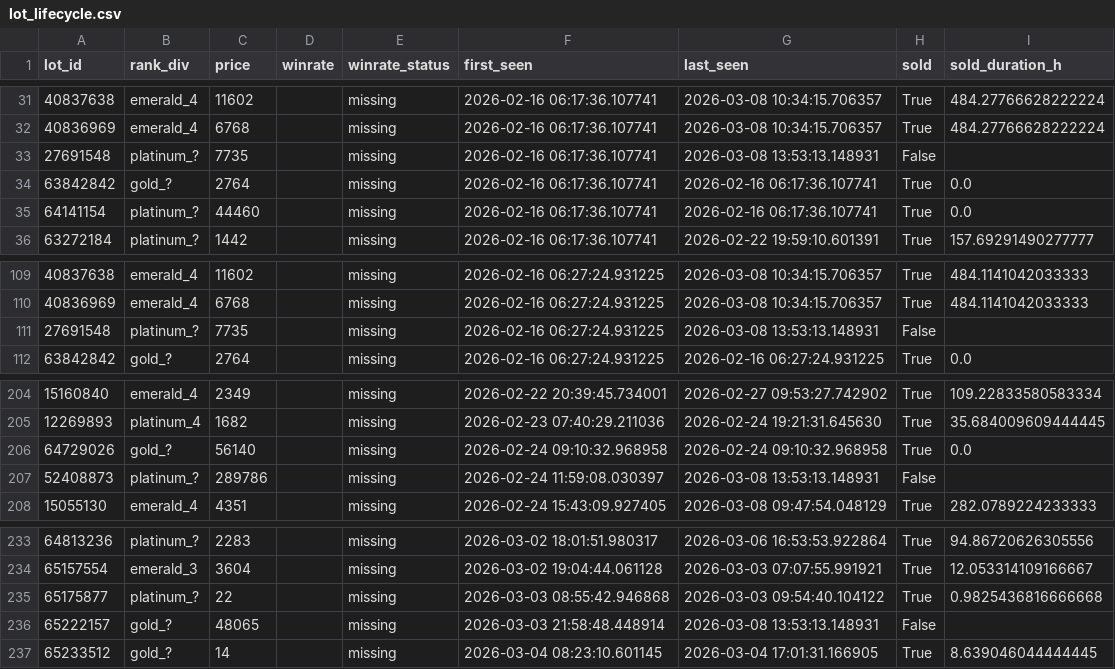
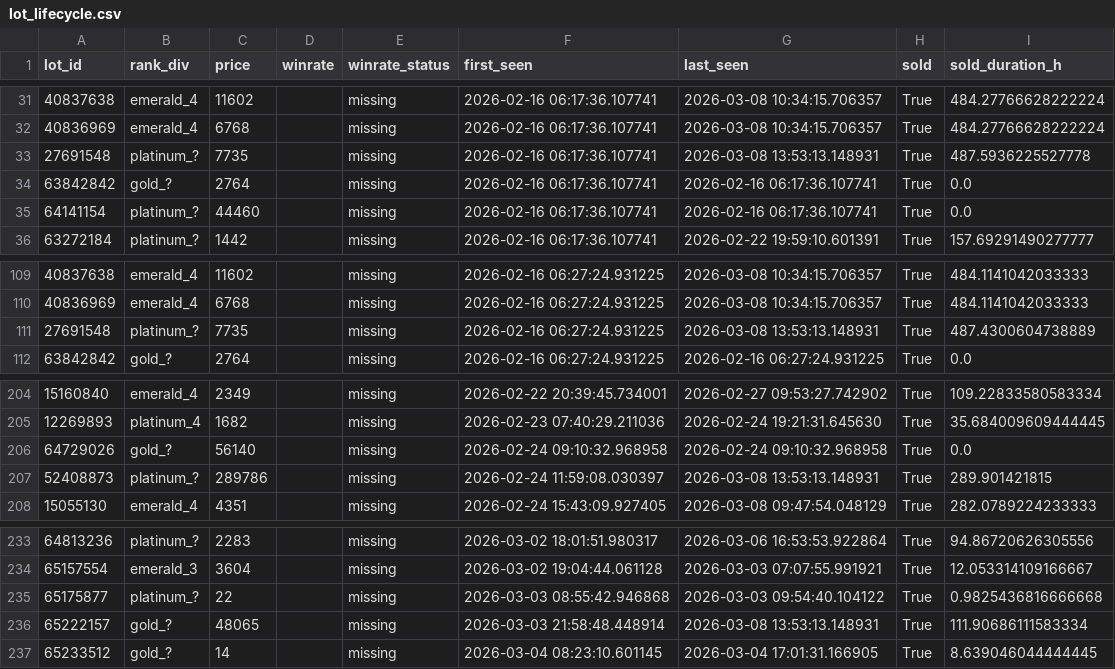
Before and after one commit to bel1k66/funpay-tracker, a CSV file: lot_lifecycle.csv, drawn as a sheet; only a part is shown, gaps mark what is left out; the diff covers the shown part only.

```diff
--- a/lot_lifecycle.csv
+++ b/lot_lifecycle.csv
@@ -32,3 +32,3 @@ lot_id,rank_div,price,winrate,winrate_status,first_seen,last_seen,sold,sold_dura
 40836969,emerald_4,6768,,missing,2026-02-16 06:17:36.107741,2026-03-08 10:34:15.706357,True,484.27766628222224
-27691548,platinum_?,7735,,missing,2026-02-16 06:17:36.107741,2026-03-08 13:53:13.148931,False,
+27691548,platinum_?,7735,,missing,2026-02-16 06:17:36.107741,2026-03-08 13:53:13.148931,True,487.5936225527778
 63842842,gold_?,2764,,missing,2026-02-16 06:17:36.107741,2026-02-16 06:17:36.107741,True,0.0
@@ -110,3 +110,3 @@ lot_id,rank_div,price,winrate,winrate_status,first_seen,last_seen,sold,sold_dura
 40836969,emerald_4,6768,,missing,2026-02-16 06:27:24.931225,2026-03-08 10:34:15.706357,True,484.1141042033333
-27691548,platinum_?,7735,,missing,2026-02-16 06:27:24.931225,2026-03-08 13:53:13.148931,False,
+27691548,platinum_?,7735,,missing,2026-02-16 06:27:24.931225,2026-03-08 13:53:13.148931,True,487.4300604738889
 63842842,gold_?,2764,,missing,2026-02-16 06:27:24.931225,2026-02-16 06:27:24.931225,True,0.0
@@ -206,3 +206,3 @@ lot_id,rank_div,price,winrate,winrate_status,first_seen,last_seen,sold,sold_dura
 64729026,gold_?,56140,,missing,2026-02-24 09:10:32.968958,2026-02-24 09:10:32.968958,True,0.0
-52408873,platinum_?,289786,,missing,2026-02-24 11:59:08.030397,2026-03-08 13:53:13.148931,False,
+52408873,platinum_?,289786,,missing,2026-02-24 11:59:08.030397,2026-03-08 13:53:13.148931,True,289.901421815
 15055130,emerald_4,4351,,missing,2026-02-24 15:43:09.927405,2026-03-08 09:47:54.048129,True,282.0789224233333
@@ -235,3 +235,3 @@ lot_id,rank_div,price,winrate,winrate_status,first_seen,last_seen,sold,sold_dura
 65175877,platinum_?,22,,missing,2026-03-03 08:55:42.946868,2026-03-03 09:54:40.104122,True,0.9825436816666668
-65222157,gold_?,48065,,missing,2026-03-03 21:58:48.448914,2026-03-08 13:53:13.148931,False,
+65222157,gold_?,48065,,missing,2026-03-03 21:58:48.448914,2026-03-08 13:53:13.148931,True,111.90686111583334
 65233512,gold_?,14,,missing,2026-03-04 08:23:10.601145,2026-03-04 17:01:31.166905,True,8.639046044444445
```
Also changed, not shown: 46 edited cells elsewhere in this file.
